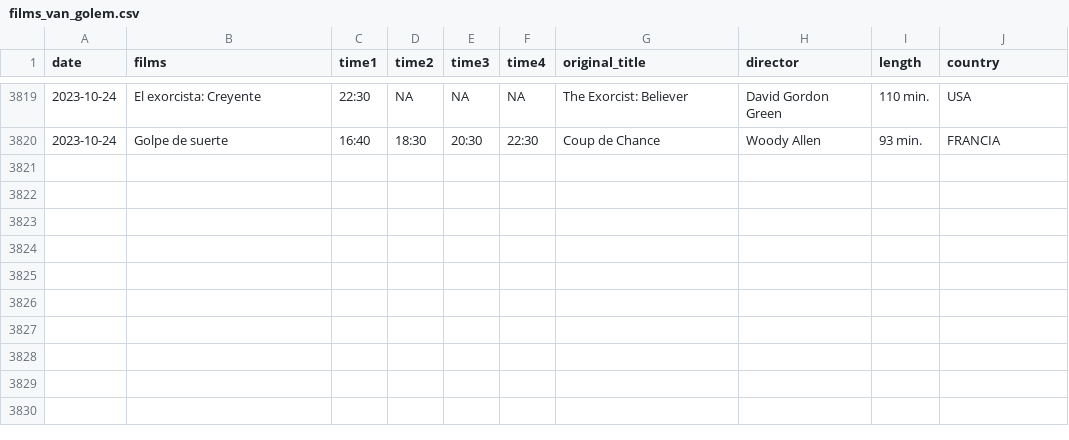
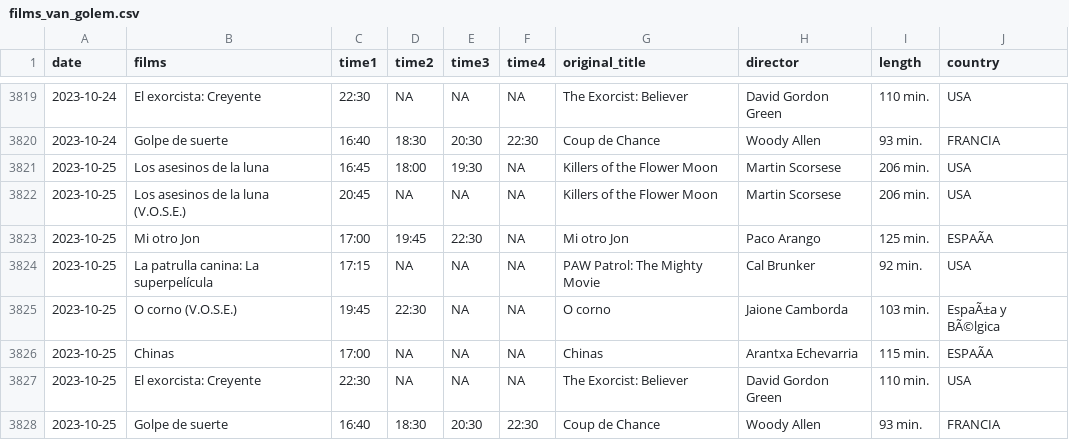
Before and after one commit to GuilleDiaz7/Automatic-Web-Scraping-of-A-Local-Cinema, a CSV file: data/films_van_golem.csv, drawn as a sheet; only a part is shown, gaps mark what is left out; the diff names each change by its address in the sheet, - before the commit and + after, or states it on an @@ line.

```diff
--- a/data/films_van_golem.csv
+++ b/data/films_van_golem.csv
+row 3821: 2023-10-25 | Los asesinos de la luna | 16:45 | 18:00 | 19:30 | NA | Killers of the Flower Moon | Martin Scorsese | 206 min. | USA
+row 3822: 2023-10-25 | Los asesinos de la luna (V.O.S.E.) | 20:45 | NA | NA | NA | Killers of the Flower Moon | Martin Scorsese | 206 min. | USA
+row 3823: 2023-10-25 | Mi otro Jon | 17:00 | 19:45 | 22:30 | NA | Mi otro Jon | Paco Arango | 125 min. | ESPAÃA
+row 3824: 2023-10-25 | La patrulla canina: La superpelícula | 17:15 | NA | NA | NA | PAW Patrol: The Mighty Movie | Cal Brunker | 92 min. | USA
+row 3825: 2023-10-25 | O corno (V.O.S.E.) | 19:45 | 22:30 | NA | NA | O corno | Jaione Camborda | 103 min. | EspaÃ±a y BÃ©lgica
+row 3826: 2023-10-25 | Chinas | 17:00 | NA | NA | NA | Chinas | Arantxa Echevarria | 115 min. | ESPAÃA
+row 3827: 2023-10-25 | El exorcista: Creyente | 22:30 | NA | NA | NA | The Exorcist: Believer | David Gordon Green | 110 min. | USA
+row 3828: 2023-10-25 | Golpe de suerte | 16:40 | 18:30 | 20:30 | 22:30 | Coup de Chance | Woody Allen | 93 min. | FRANCIA
```
